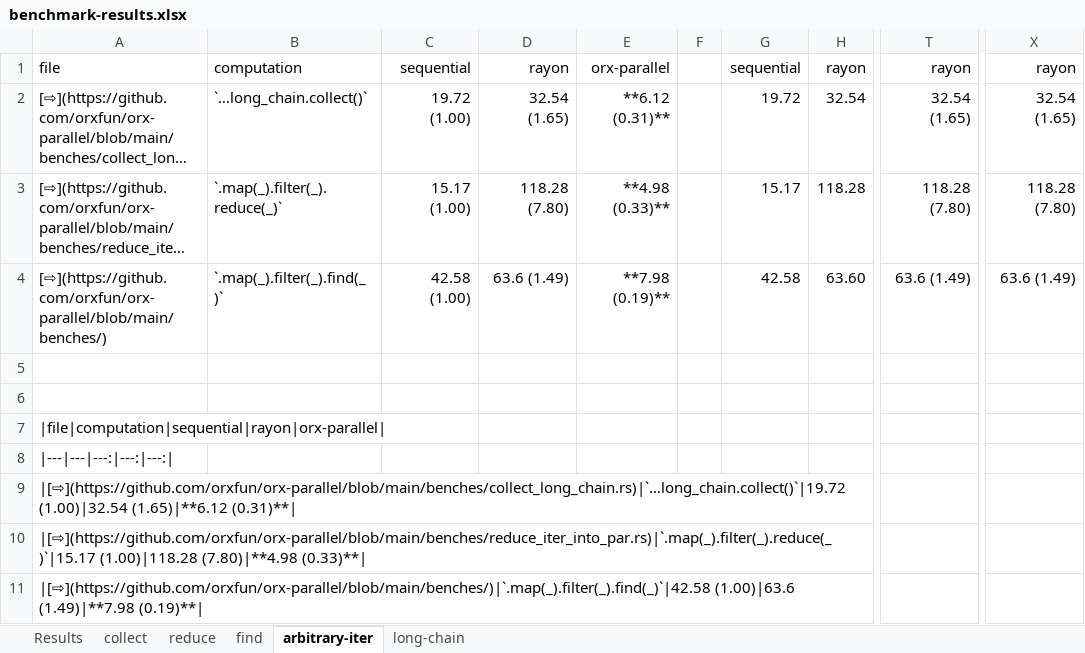
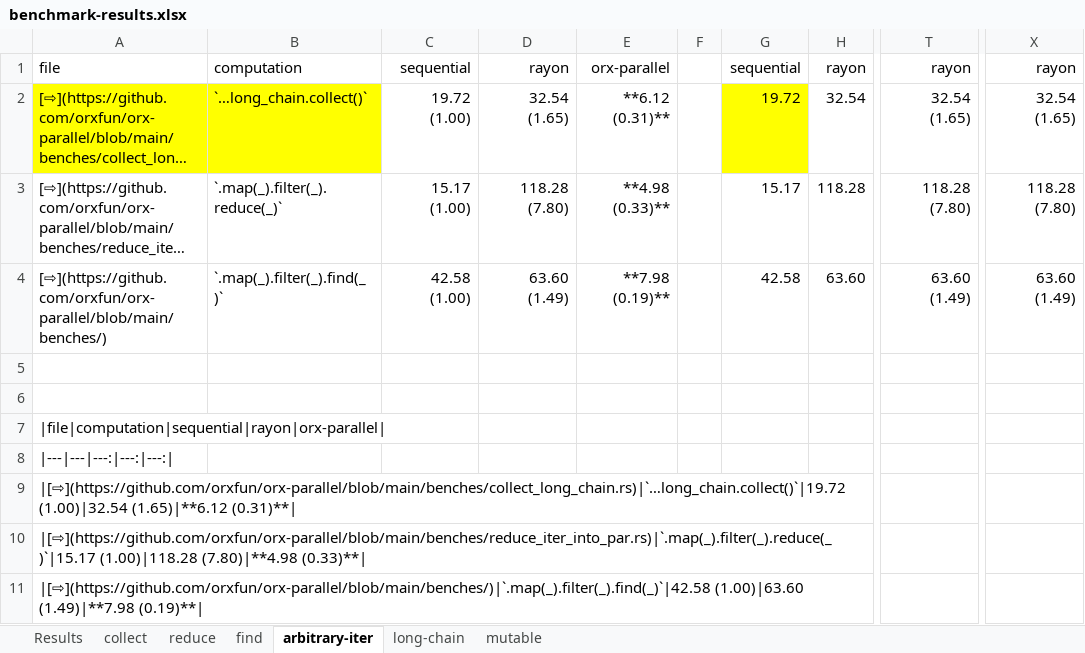
Before and after one commit to orxfun/orx-parallel, an Excel workbook: benches/results/benchmark-results.xlsx, sheet arbitrary-iter, drawn as a sheet; only a part is shown, gaps mark what is left out; long unchanged cells end in …; values as stored, in another font and other column widths than the file's, no borders; the diff names each change by its address in the sheet, - before the commit and + after, or states it on an @@ line.

```diff
--- a/benches/results/benchmark-results.xlsx (sheet arbitrary-iter)
+++ b/benches/results/benchmark-results.xlsx (sheet arbitrary-iter)
+sheet tab: mutable
-A2:B2 fill: none
+A2:B2 fill: #FFFF00
-G2 fill: none
+G2 fill: #FFFF00
-D4: 63.6 (1.49)
+D4: 63.60 (1.49)
-T4: 63.6 (1.49)
+T4: 63.60 (1.49)
-X4: 63.6 (1.49)
+X4: 63.60 (1.49)
-A11: |[⇨](https://github.com/orxfun/orx-parallel/blob/main/benches/)|`.map(_).filter(_).find(_)`|42.58 (1.00)|63.6 (1.49)|**7.98 (0.19)**|
+A11: |[⇨](https://github.com/orxfun/orx-parallel/blob/main/benches/)|`.map(_).filter(_).find(_)`|42.58 (1.00)|63.60 (1.49)|**7.98 (0.19)**|
```
Also changed, not shown: sheet Results, sheet long-chain, sheet collect, sheet reduce, formulas that keep their value.
